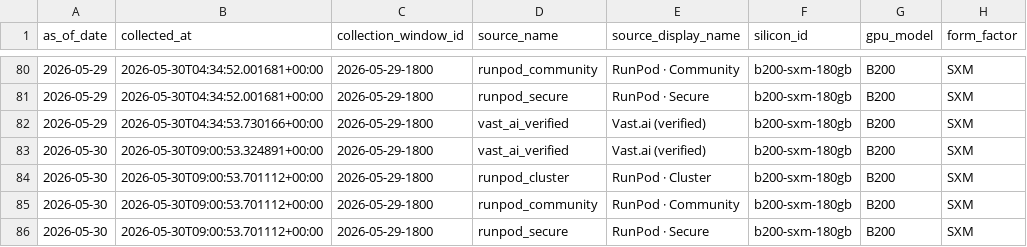
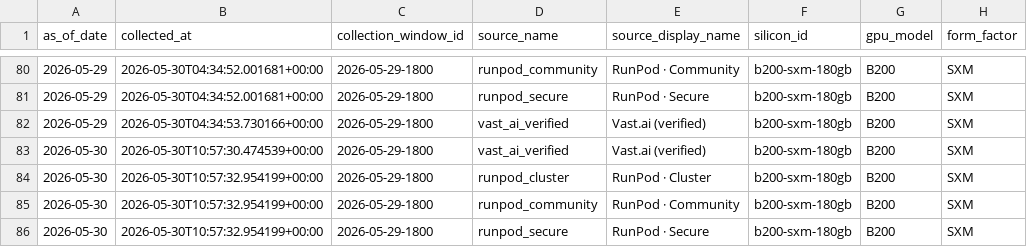
Before and after one commit to ccir-index/ccir-site, a CSV file: public/data/marketplace_b200-sxm-180gb.csv, drawn as a sheet; only a part is shown, gaps mark what is left out; the diff names each change by its address in the sheet, - before the commit and + after, or states it on an @@ line.

```diff
--- a/public/data/marketplace_b200-sxm-180gb.csv
+++ b/public/data/marketplace_b200-sxm-180gb.csv
-B83 (collected_at): 2026-05-30T09:00:53.324891+00:00
+B83 (collected_at): 2026-05-30T10:57:30.474539+00:00
-B84:B86 (collected_at): 2026-05-30T09:00:53.701112+00:00
+B84:B86 (collected_at): 2026-05-30T10:57:32.954199+00:00
```
Also changed, not shown: public/data/marketplace_a100-sxm-80gb.csv, public/data/marketplace_h100-sxm-80gb.csv, 1 other file.
